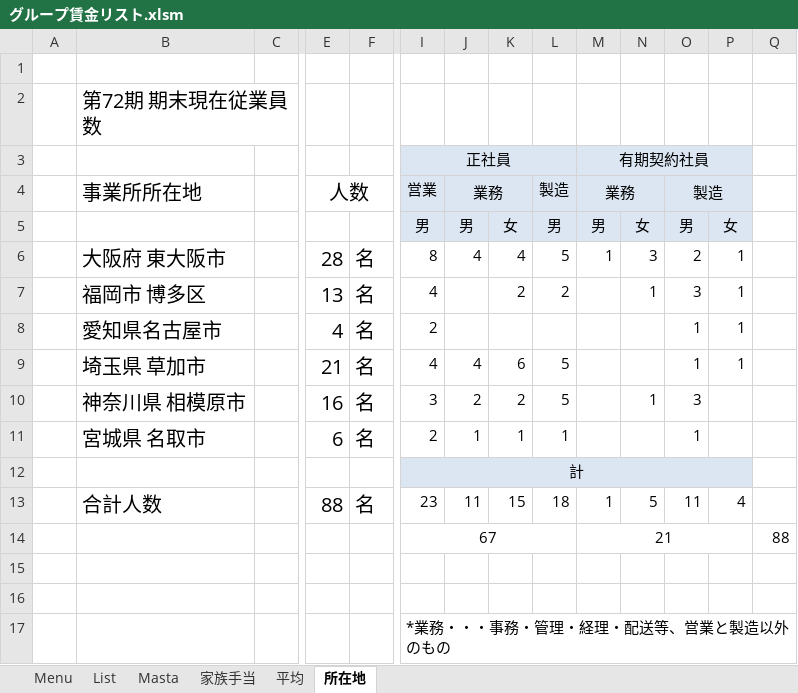
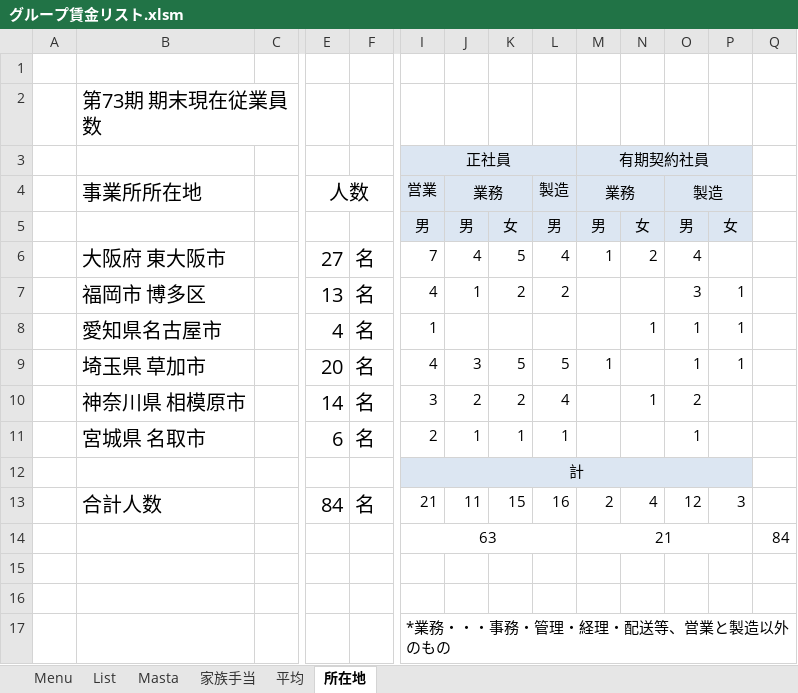
Before and after one commit to alcock07/KYUYO, an Excel workbook: bin/グループ賃金リスト.xlsm, sheet 所在地, drawn as a sheet; only a part is shown, gaps mark what is left out; values as stored, in another font and other column widths than the file's, no borders; charts and pictures not drawn; removed rows and columns are numbered as before the commit, all else as after; rows hold the shown columns only; the diff names each change by its address in the sheet, - before the commit and + after, or states it on an @@ line.

```diff
--- a/bin/グループ賃金リスト.xlsm (sheet 所在地)
+++ b/bin/グループ賃金リスト.xlsm (sheet 所在地)
-B2: 第72期 期末現在従業員数
+B2: 第73期 期末現在従業員数
-row 6:  | 大阪府 東大阪市 |  | 28 | 名 | 8 | 4 | 4 | 5 | 1 | 3 | 2 | 1
+row 6:  | 大阪府 東大阪市 |  | 27 | 名 | 7 | 4 | 5 | 4 | 1 | 2 | 4
-J7: (empty)
+J7: 1
-N7: 1
+N7: (empty)
-I8: 2
+I8: 1
-N8: (empty)
+N8: 1
-E9: 21
+E9: 20
-J9: 4
+J9: 3
-K9: 6
+K9: 5
-M9: (empty)
+M9: 1
-E10: 16
+E10: 14
-L10: 5
+L10: 4
-O10: 3
+O10: 2
-row 13:  | 合計人数 |  | 88 | 名 | 23 | 11 | 15 | 18 | 1 | 5 | 11 | 4
-row 14:  |  |  |  |  | 67 |  |  |  | 21 |  |  |  | 88
+row 13:  | 合計人数 |  | 84 | 名 | 21 | 11 | 15 | 16 | 2 | 4 | 12 | 3
+row 14:  |  |  |  |  | 63 |  |  |  | 21 |  |  |  | 84
```
Also changed, not shown: sheet Masta, sheet List, sheet 平均, sheet 家族手当, sheet Menu, formulas that keep their value, hidden cells, charts or pictures, 6 other files.
